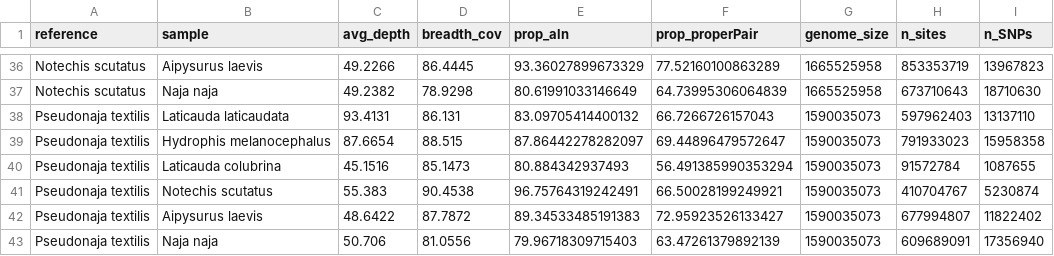
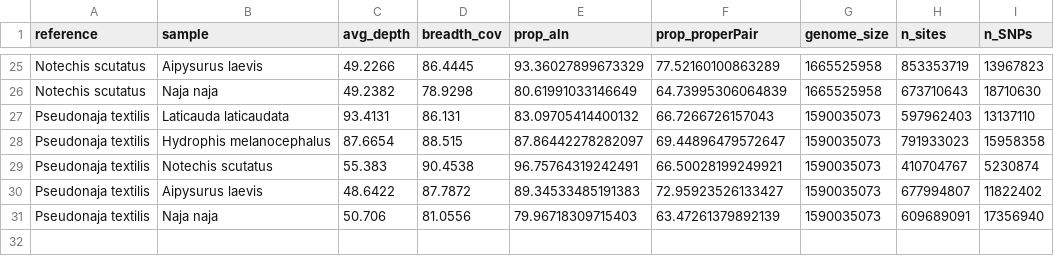
Before and after one commit to a-lud/snakes-demographic-history, a CSV file: results/table_crossSpecies.csv, drawn as a sheet; only a part is shown, gaps mark what is left out; the diff covers the shown part only.

```diff
--- a/results/table_crossSpecies.csv
+++ b/results/table_crossSpecies.csv
@@ -39,3 +28,2 @@ Pseudonaja textilis,Laticauda laticaudata,93.4131,86.131,83.09705414400132,66.72
 Pseudonaja textilis,Hydrophis melanocephalus,87.6654,88.515,87.86442278282097,69.44896479572647,1590035073,791933023,15958358
-Pseudonaja textilis,Laticauda colubrina,45.1516,85.1473,80.884342937493,56.491385990353294,1590035073,91572784,1087655
 Pseudonaja textilis,Notechis scutatus,55.383,90.4538,96.75764319242491,66.50028199249921,1590035073,410704767,5230874
```
Also changed, not shown: 11 removed rows elsewhere in this file, results/table_crossSpecies_maxMin.csv, results/table_mainData.csv.
